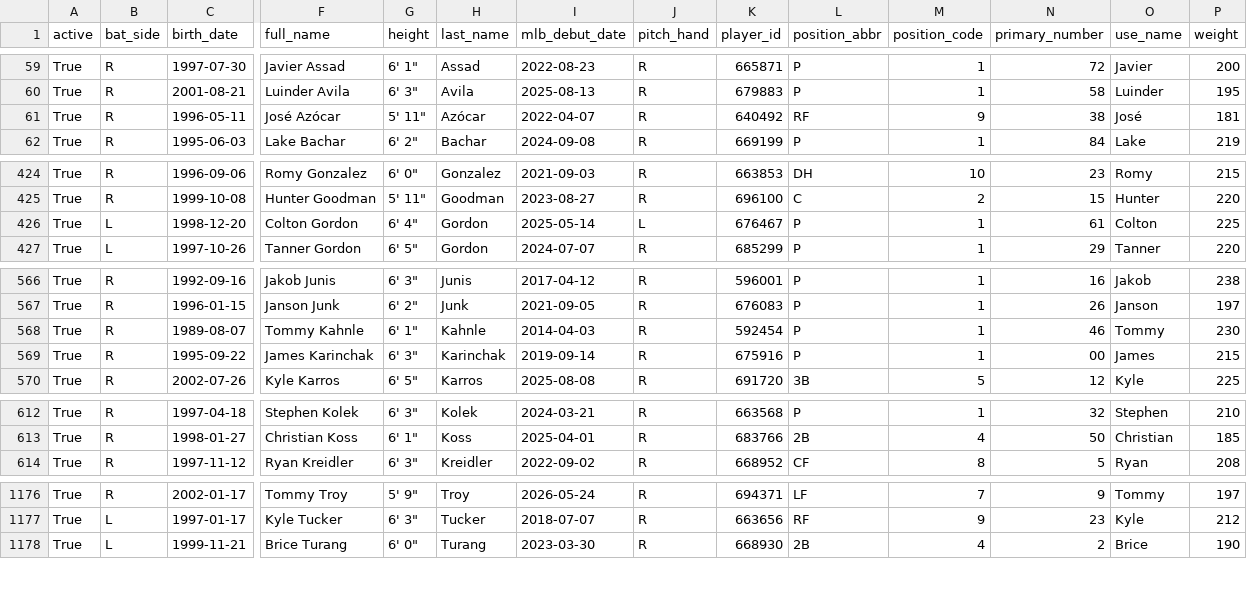
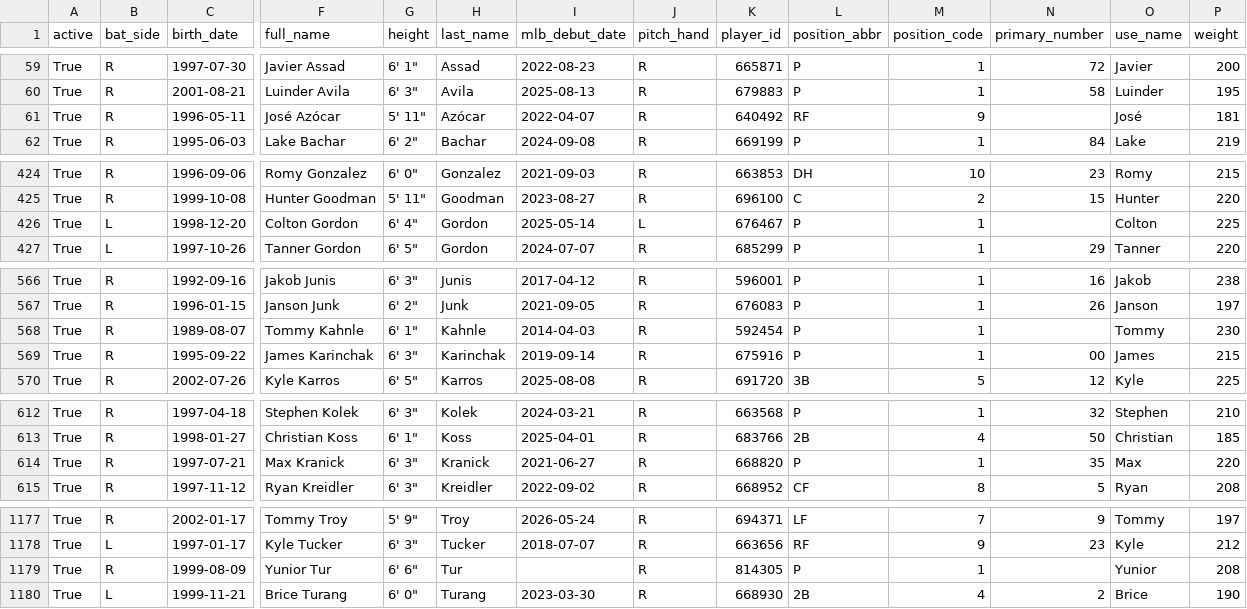
Before and after one commit to fuku8/mlb-data, a CSV file: data/players.csv, drawn as a sheet; only a part is shown, gaps mark what is left out; rows hold the shown columns only; the diff covers the shown part only; the diff names each change by its address in the sheet, - before the commit and + after, or states it on an @@ line.

```diff
--- a/data/players.csv
+++ b/data/players.csv
-N61 (primary_number): 38
+N61 (primary_number): (empty)
-N426 (primary_number): 61
+N426 (primary_number): (empty)
-N568 (primary_number): 46
+N568 (primary_number): (empty)
+row 614: True | R | 1997-07-21 | Max Kranick | 6' 3" | Kranick | 2021-06-27 | R | 668820 | P | 1 | 35 | Max | 220
+row 1179: True | R | 1999-08-09 | Yunior Tur | 6' 6" | Tur |  | R | 814305 | P | 1 |  | Yunior | 208
```
Also changed, not shown: 4 edited cells elsewhere in this file, data/statcast_hitting.csv, data/statcast_pitching.csv, 1 other file.
